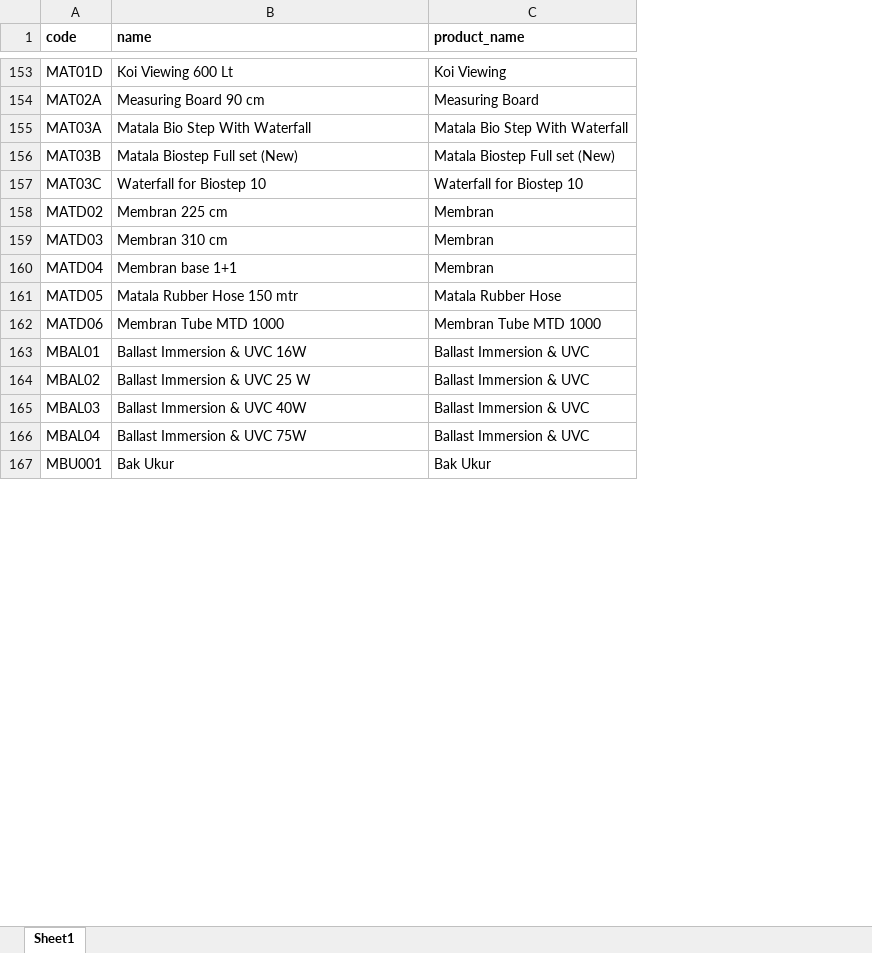
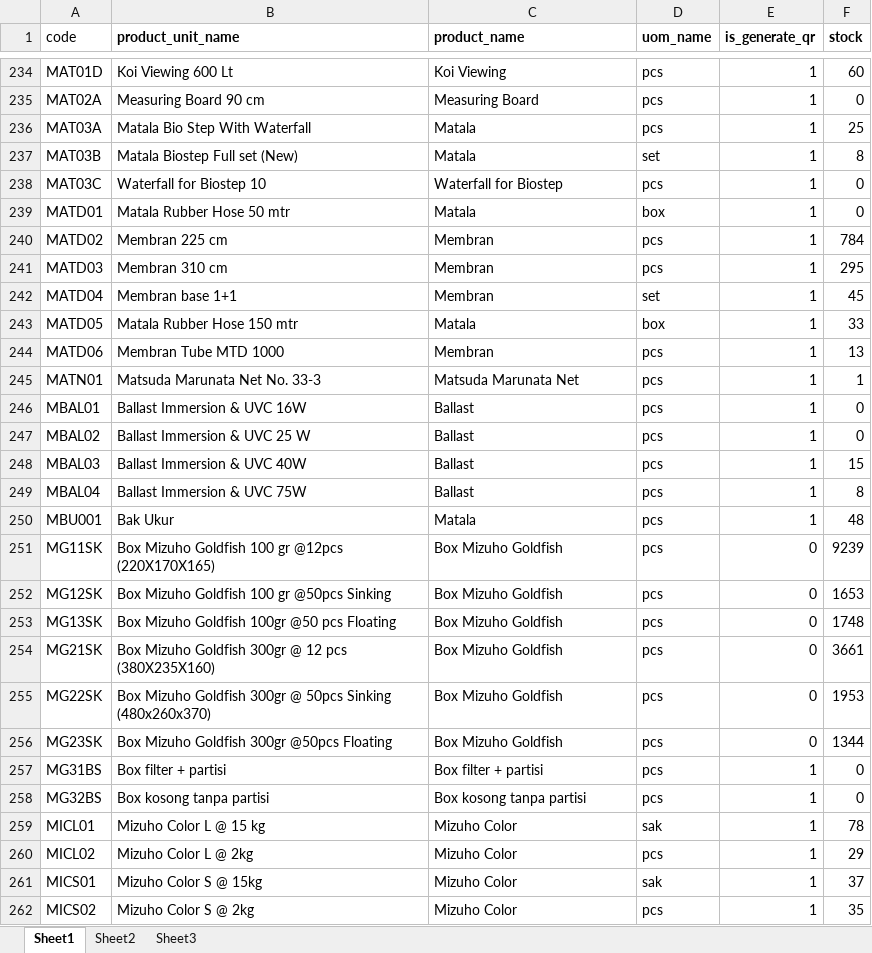
Before and after one commit to poedihippo/platinum-warehouse-management, an Excel workbook: public/product_units.xlsx, sheet Sheet1, drawn as a sheet; only a part is shown, gaps mark what is left out; values as stored, in another font and other column widths than the file's, no borders; addresses are those after the commit; the diff covers the shown part only; the diff names each change by its address in the sheet, - before the commit and + after, or states it on an @@ line.

Commit message:
[FIX] data migration for products

```diff
--- a/public/product_units.xlsx (sheet Sheet1)
+++ b/public/product_units.xlsx (sheet Sheet1)
+sheet tab: Sheet2
+sheet tab: Sheet3
+column D (uom_name), rows 234-238: pcs | pcs | pcs | set | pcs; rows 240-244: pcs | pcs | set | box | pcs; rows 246-250: all pcs
+column E (is_generate_qr), rows 234-238: all 1; rows 240-244: all 1; rows 246-250: all 1
+column F (stock), rows 234-238: 60 | 0 | 25 | 8 | 0; rows 240-244: 784 | 295 | 45 | 33 | 13; rows 246-250: 0 | 0 | 15 | 8 | 48
-A1 bold: on
+A1 bold: off
-B1: name
+B1: product_unit_name
-C236 (product_name): Matala Bio Step With Waterfall
+C236 (product_name): Matala
-C237 (product_name): Matala Biostep Full set (New)
+C237 (product_name): Matala
-C238 (product_name): Waterfall for Biostep 10
+C238 (product_name): Waterfall for Biostep
+row 239: MATD01 | Matala Rubber Hose 50 mtr | Matala | box | 1 | 0
-C243 (product_name): Matala Rubber Hose
+C243 (product_name): Matala
-C244 (product_name): Membran Tube MTD 1000
+C244 (product_name): Membran
+row 245: MATN01 | Matsuda Marunata Net No. 33-3 | Matsuda Marunata Net | pcs | 1 | 1
-C246:C249 (product_name): Ballast Immersion & UVC
+C246:C249 (product_name): Ballast
-C250 (product_name): Bak Ukur
+C250 (product_name): Matala
+row 251: MG11SK | Box Mizuho Goldfish 100 gr @12pcs (220X170X165) | Box Mizuho Goldfish | pcs | 0 | 9239
+row 252: MG12SK | Box Mizuho Goldfish 100 gr @50pcs Sinking | Box Mizuho Goldfish | pcs | 0 | 1653
+row 253: MG13SK | Box Mizuho Goldfish 100gr @50 pcs Floating | Box Mizuho Goldfish | pcs | 0 | 1748
+row 254: MG21SK | Box Mizuho Goldfish 300gr @ 12 pcs (380X235X160) | Box Mizuho Goldfish | pcs | 0 | 3661
+row 255: MG22SK | Box Mizuho Goldfish 300gr @ 50pcs Sinking (480x260x370) | Box Mizuho Goldfish | pcs | 0 | 1953
+row 256: MG23SK | Box Mizuho Goldfish 300gr @50pcs Floating | Box Mizuho Goldfish | pcs | 0 | 1344
+row 257: MG31BS | Box filter + partisi | Box filter + partisi | pcs | 1 | 0
+row 258: MG32BS | Box kosong tanpa partisi | Box kosong tanpa partisi | pcs | 1 | 0
+row 259: MICL01 | Mizuho Color L @ 15 kg | Mizuho Color | sak | 1 | 78
+row 260: MICL02 | Mizuho Color L @ 2kg | Mizuho Color | pcs | 1 | 29
+row 261: MICS01 | Mizuho Color S @ 15kg | Mizuho Color | sak | 1 | 37
+row 262: MICS02 | Mizuho Color S @ 2kg | Mizuho Color | pcs | 1 | 35
```
Also changed, not shown: 203 added rows, 71 removed rows, 3 moved rows and 151 edited cells elsewhere in this sheet, public/product_brands.xlsx, public/product_categories.xlsx, 8 other files.
